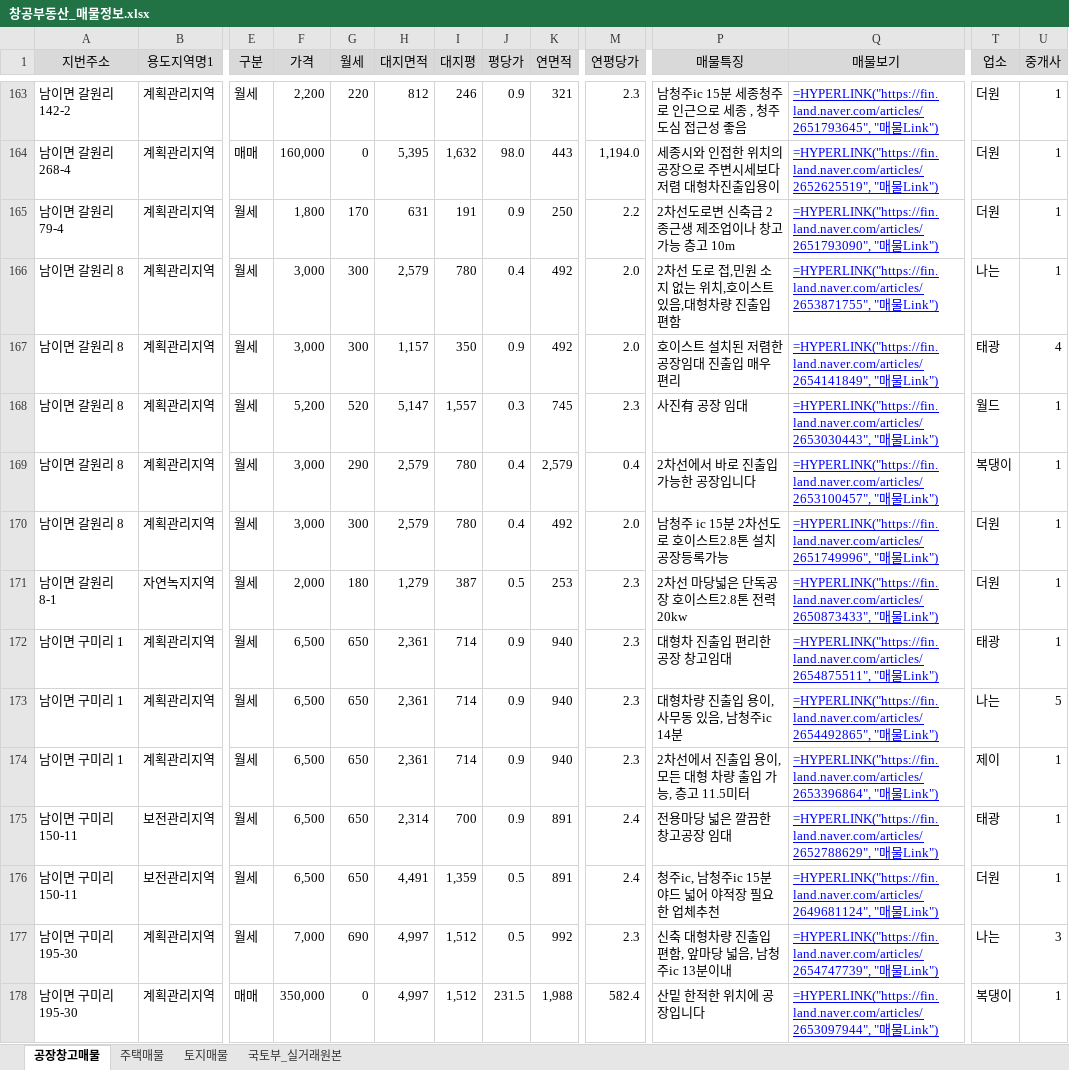
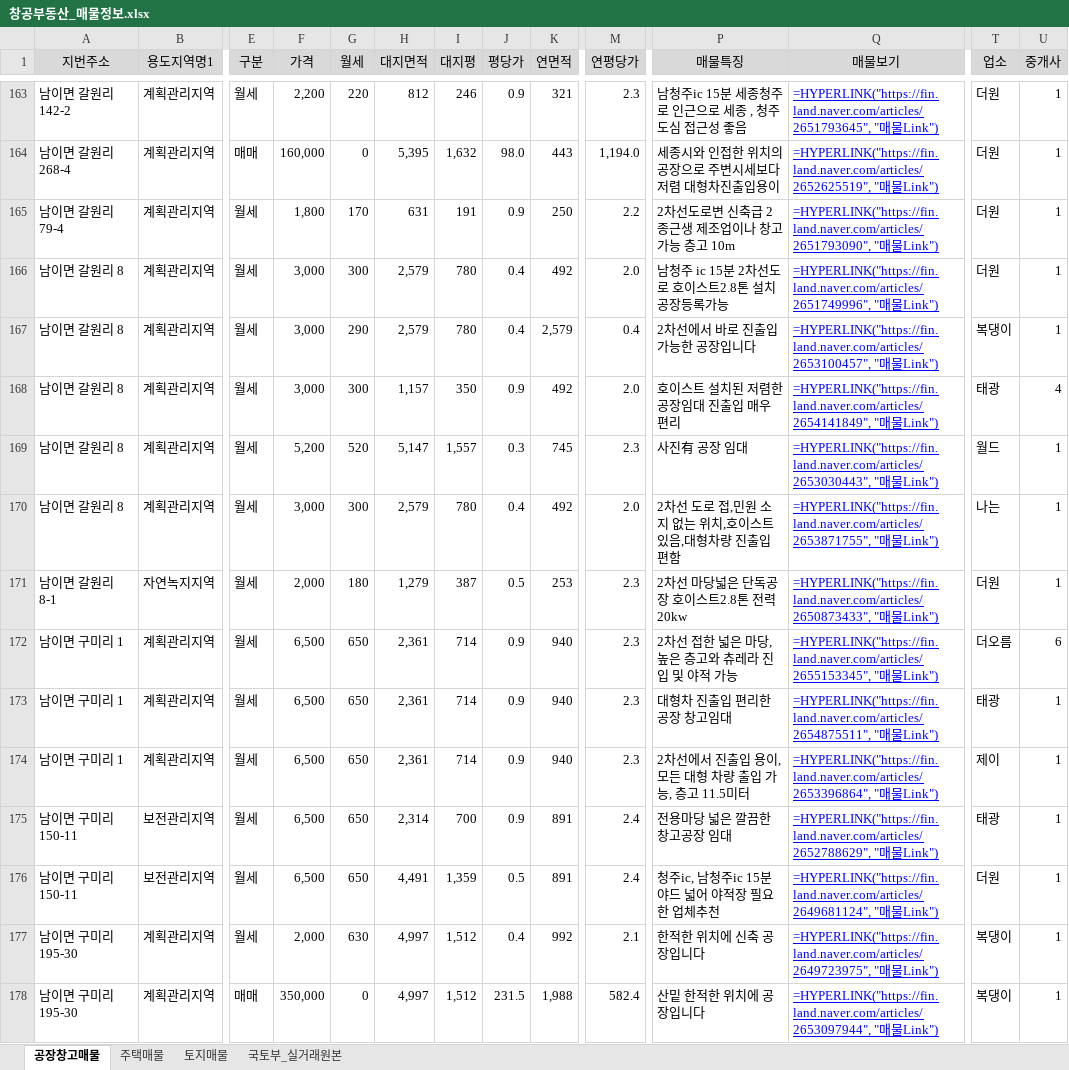
Before and after one commit to shinsungdnc/changgong, an Excel workbook: 창공부동산_매물정보.xlsx, sheet 공장창고매물, drawn as a sheet; only a part is shown, gaps mark what is left out; values as stored, in another font and other column widths than the file's, no borders; formulas without a stored value are shown as written; removed rows and columns are numbered as before the commit, all else as after; rows hold the shown columns only; the diff covers the shown part only; the diff names each change by its address in the sheet, - before the commit and + after, or states it on an @@ line.

```diff
--- a/창공부동산_매물정보.xlsx (sheet 공장창고매물)
+++ b/창공부동산_매물정보.xlsx (sheet 공장창고매물)
@@ row 170 moved to row 166: 남이면 갈원리 8 @@
@@ row 169 moved to row 167: 남이면 갈원리 8 @@
@@ row 166 moved to row 170: 남이면 갈원리 8 @@
+row 172: 남이면 구미리 1 | 계획관리지역 | 월세 | 6,500 | 650 | 2,361 | 714 | 0.9 | 940 | 2.3 | 2차선 접한 넓은 마당, 높은 층고와 츄레라 진입 및 야적 가능 | =HYPERLINK("https://fin.land.naver.com/articles/2655153345", "매물Link") | 더오름 | 6
-row 173: 남이면 구미리 1 | 계획관리지역 | 월세 | 6,500 | 650 | 2,361 | 714 | 0.9 | 940 | 2.3 | 대형차량 진출입 용이, 사무동 있음, 남청주ic 14분 | =HYPERLINK("https://fin.land.naver.com/articles/2654492865", "매물Link") | 나는 | 5
-F177 (가격): 7,000
+F177 (가격): 2,000
-G177 (월세): 690
+G177 (월세): 630
-J177 (평당가): 0.5
+J177 (평당가): 0.4
-M177 (연평당가): 2.3
+M177 (연평당가): 2.1
-P177 (매물특징): 신축 대형차량 진출입 편함, 앞마당 넓음, 남청주ic 13분이내
+P177 (매물특징): 한적한 위치에 신축 공장입니다
-Q177 (매물보기): =HYPERLINK("https://fin.land.naver.com/articles/2654747739", "매…
+Q177 (매물보기): =HYPERLINK("https://fin.land.naver.com/articles/2649723975", "매…
-T177 (업소): 나는
+T177 (업소): 복댕이
-U177 (중개사): 3
+U177 (중개사): 1
```
Also changed, not shown: 20 added rows, 10 removed rows, 152 moved rows and 61 edited cells elsewhere in this sheet, sheet 토지매물, sheet 주택매물, 2 other files.
